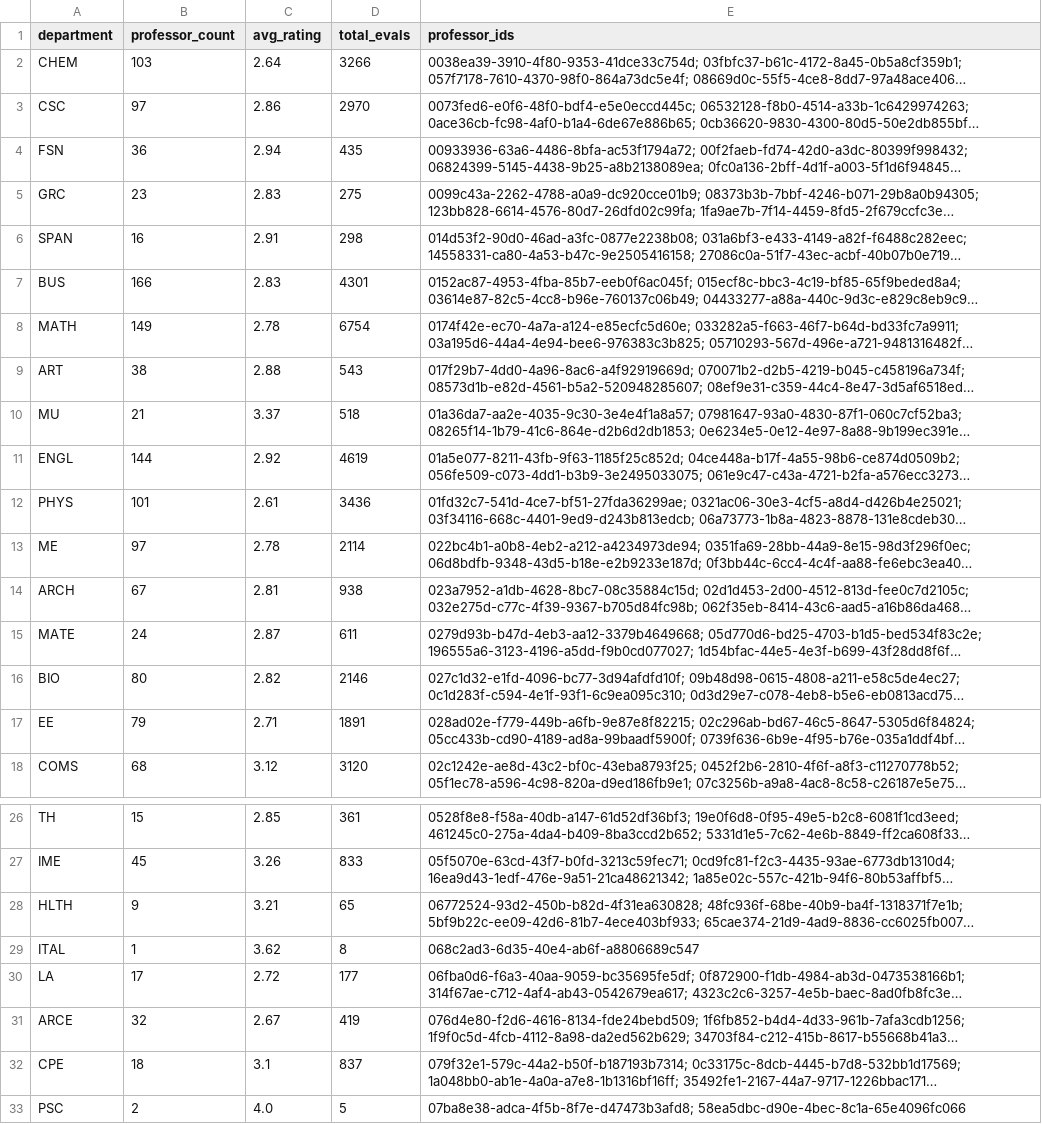
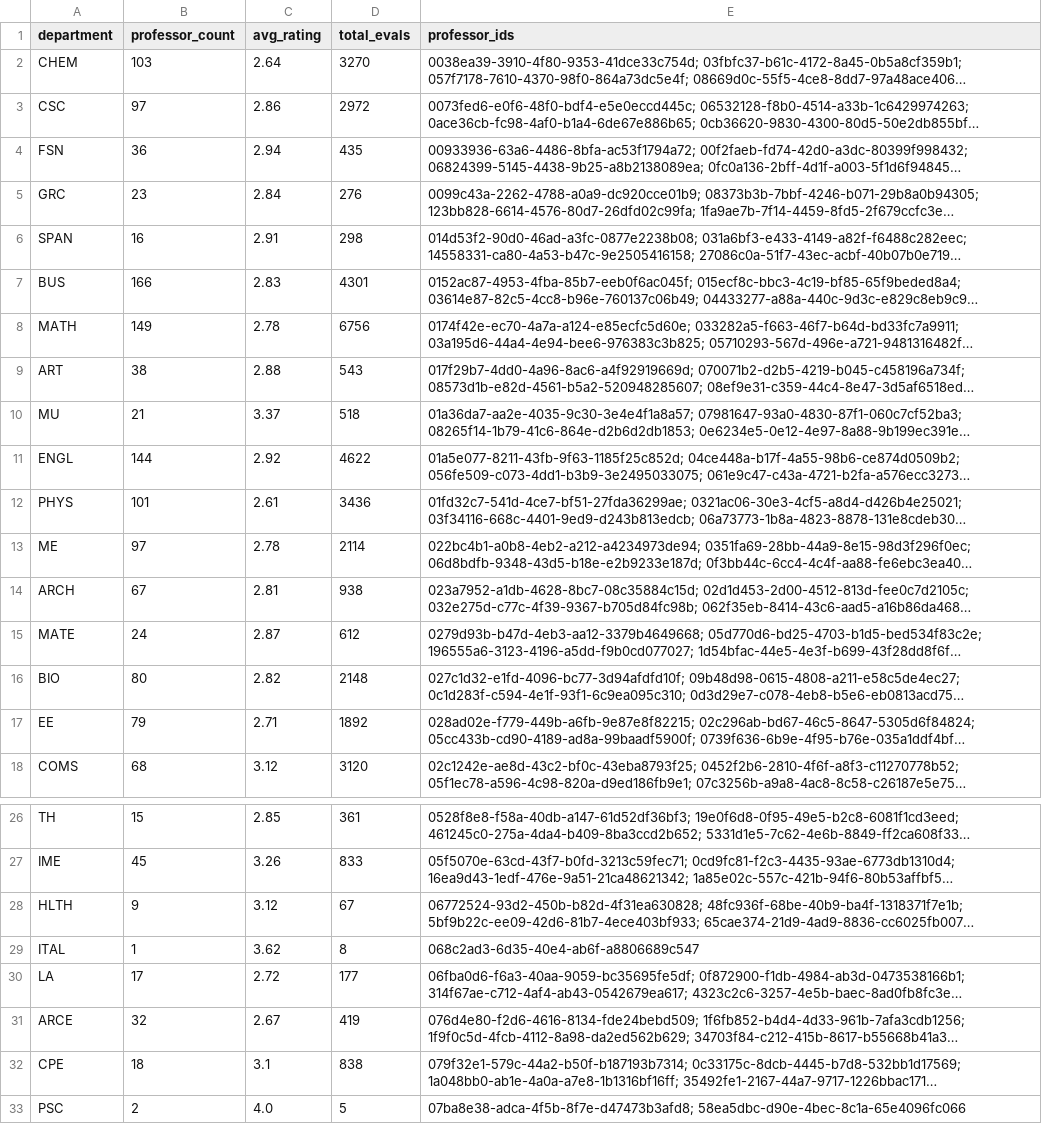
Before and after one commit to sreshtalluri/polyratings-data-collection, a CSV file: data/main/department_summary.csv, drawn as a sheet; only a part is shown, gaps mark what is left out; long unchanged cells end in …; the diff covers the shown part only; the diff names each change by its address in the sheet, - before the commit and + after, or states it on an @@ line.

```diff
--- a/data/main/department_summary.csv
+++ b/data/main/department_summary.csv
-D2 (total_evals): 3266
+D2 (total_evals): 3270
-D3 (total_evals): 2970
+D3 (total_evals): 2972
-C5 (avg_rating): 2.83
+C5 (avg_rating): 2.84
-D5 (total_evals): 275
+D5 (total_evals): 276
-D8 (total_evals): 6754
+D8 (total_evals): 6756
-D11 (total_evals): 4619
+D11 (total_evals): 4622
-D15 (total_evals): 611
+D15 (total_evals): 612
-D16 (total_evals): 2146
+D16 (total_evals): 2148
-D17 (total_evals): 1891
+D17 (total_evals): 1892
-C28 (avg_rating): 3.21
+C28 (avg_rating): 3.12
-D28 (total_evals): 65
+D28 (total_evals): 67
-D32 (total_evals): 837
+D32 (total_evals): 838
```
Also changed, not shown: 1 edited cell elsewhere in this file, data/main/professor_name_to_id.csv, data/main/professors_data.csv.
